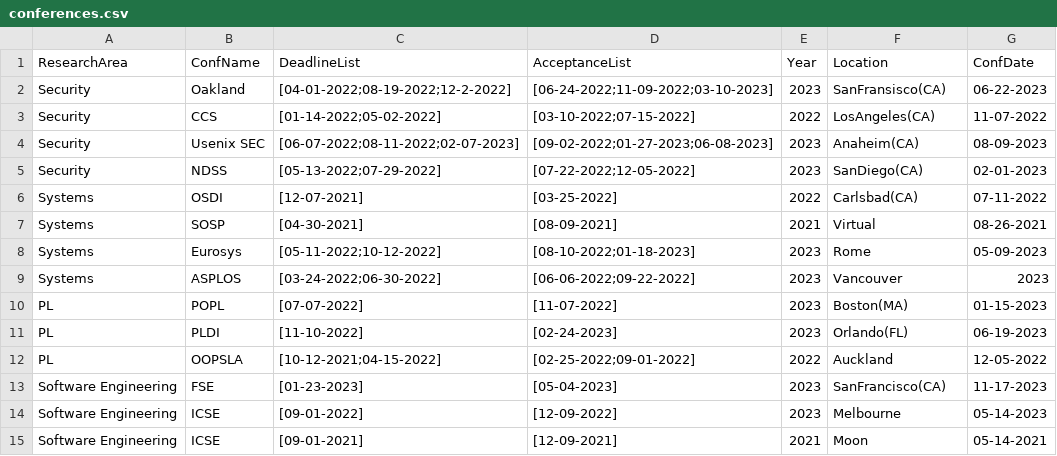
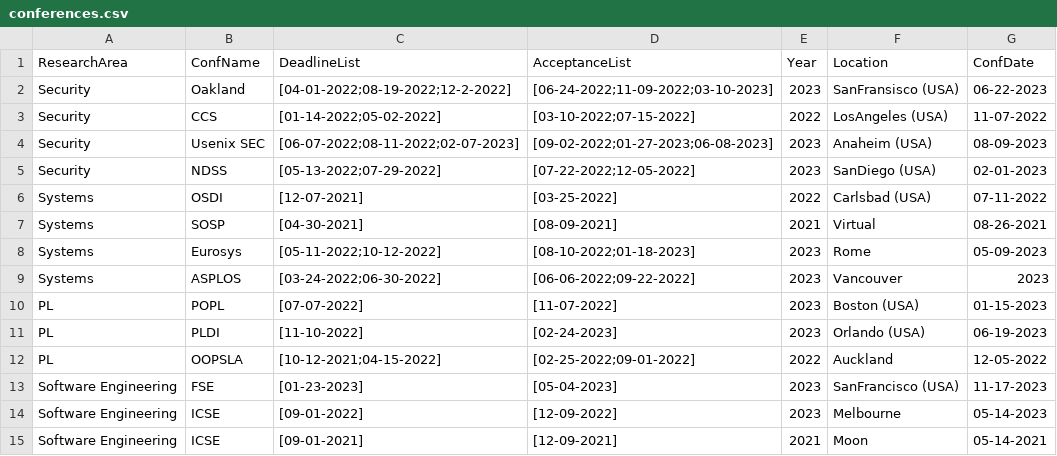
Before and after one commit to shamedgh/sec-cons, a CSV file: conferences.csv, drawn as a sheet.

```diff
--- a/conferences.csv
+++ b/conferences.csv
@@ -1,7 +1,7 @@
 ResearchArea,ConfName,DeadlineList,AcceptanceList,Year,Location,ConfDate
-Security,Oakland,[04-01-2022;08-19-2022;12-2-2022],[06-24-2022;11-09-2022;03-10-2023],2023,SanFransisco(CA),06-22-2023
-Security,CCS,[01-14-2022;05-02-2022],[03-10-2022;07-15-2022],2022,LosAngeles(CA),11-07-2022
-Security,Usenix SEC,[06-07-2022;08-11-2022;02-07-2023],[09-02-2022;01-27-2023;06-08-2023],2023,Anaheim(CA),08-09-2023
-Security,NDSS,[05-13-2022;07-29-2022],[07-22-2022;12-05-2022],2023,SanDiego(CA),02-01-2023
-Systems,OSDI,[12-07-2021],[03-25-2022],2022,Carlsbad(CA),07-11-2022
+Security,Oakland,[04-01-2022;08-19-2022;12-2-2022],[06-24-2022;11-09-2022;03-10-2023],2023,SanFransisco (USA),06-22-2023
+Security,CCS,[01-14-2022;05-02-2022],[03-10-2022;07-15-2022],2022,LosAngeles (USA),11-07-2022
+Security,Usenix SEC,[06-07-2022;08-11-2022;02-07-2023],[09-02-2022;01-27-2023;06-08-2023],2023,Anaheim (USA),08-09-2023
+Security,NDSS,[05-13-2022;07-29-2022],[07-22-2022;12-05-2022],2023,SanDiego (USA),02-01-2023
+Systems,OSDI,[12-07-2021],[03-25-2022],2022,Carlsbad (USA),07-11-2022
 Systems,SOSP,[04-30-2021],[08-09-2021],2021,Virtual,08-26-2021
@@ -9,6 +9,6 @@ Systems,Eurosys,[05-11-2022;10-12-2022],[08-10-2022;01-18-2023],2023,Rome,05-09-
 Systems,ASPLOS,[03-24-2022;06-30-2022],[06-06-2022;09-22-2022],2023,Vancouver,2023
-PL,POPL,[07-07-2022],[11-07-2022],2023,Boston(MA),01-15-2023
-PL,PLDI,[11-10-2022],[02-24-2023],2023,Orlando(FL),06-19-2023
+PL,POPL,[07-07-2022],[11-07-2022],2023,Boston (USA),01-15-2023
+PL,PLDI,[11-10-2022],[02-24-2023],2023,Orlando (USA),06-19-2023
 PL,OOPSLA,[10-12-2021;04-15-2022],[02-25-2022;09-01-2022],2022,Auckland,12-05-2022
-Software Engineering,FSE,[01-23-2023],[05-04-2023],2023,SanFrancisco(CA),11-17-2023
+Software Engineering,FSE,[01-23-2023],[05-04-2023],2023,SanFrancisco (USA),11-17-2023
 Software Engineering,ICSE,[09-01-2022],[12-09-2022],2023,Melbourne,05-14-2023
```
Also changed, not shown: 1 other file.
